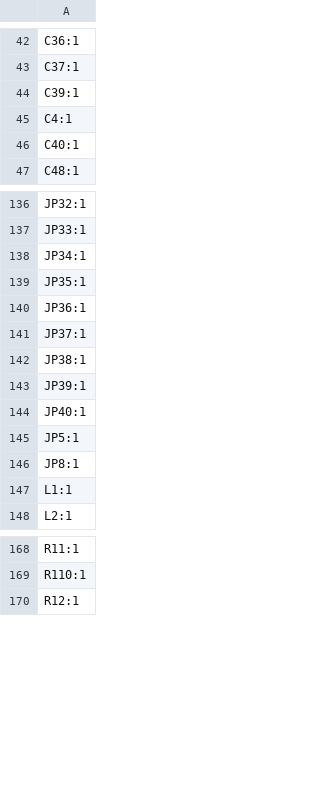
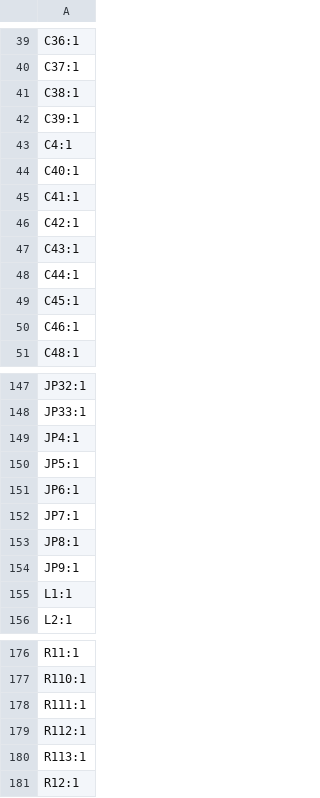
Before and after one commit to icl-rocketry/Ricardo-Stark, a CSV file: production/designators.csv, drawn as a sheet; only a part is shown, gaps mark what is left out; the diff covers the shown part only.

```diff
--- a/production/designators.csv
+++ b/production/designators.csv
@@ -43,2 +40,3 @@ C36:1
 C37:1
+C38:1
 C39:1
@@ -46,2 +44,8 @@ C4:1
 C40:1
+C41:1
+C42:1
+C43:1
+C44:1
+C45:1
+C46:1
 C48:1
@@ -137,11 +148,8 @@ JP32:1
 JP33:1
-JP34:1
-JP35:1
-JP36:1
-JP37:1
-JP38:1
-JP39:1
-JP40:1
+JP4:1
 JP5:1
+JP6:1
+JP7:1
 JP8:1
+JP9:1
 L1:1
@@ -169,2 +177,5 @@ R11:1
 R110:1
+R111:1
+R112:1
+R113:1
 R12:1
```
Also changed, not shown: 31 added rows and 20 removed rows elsewhere in this file, production/bom.csv, production/positions.csv, 22 other files.
